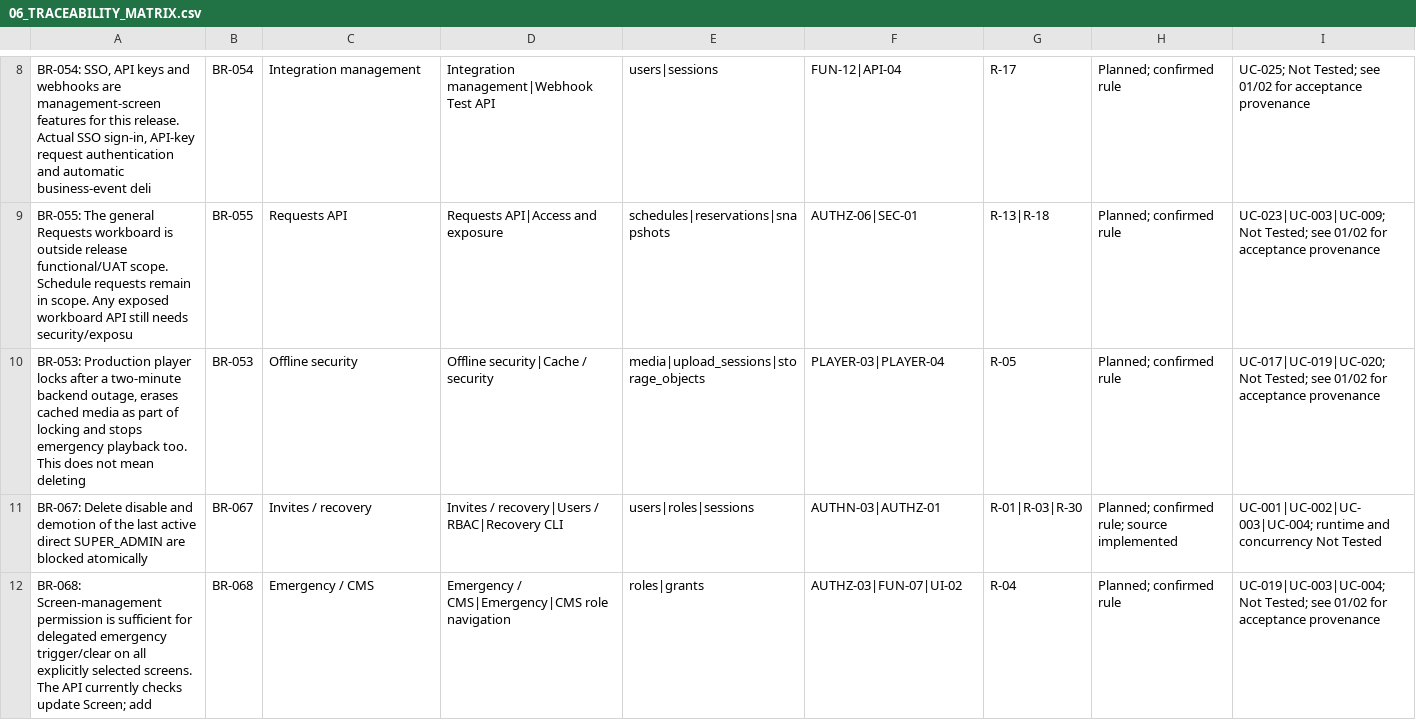
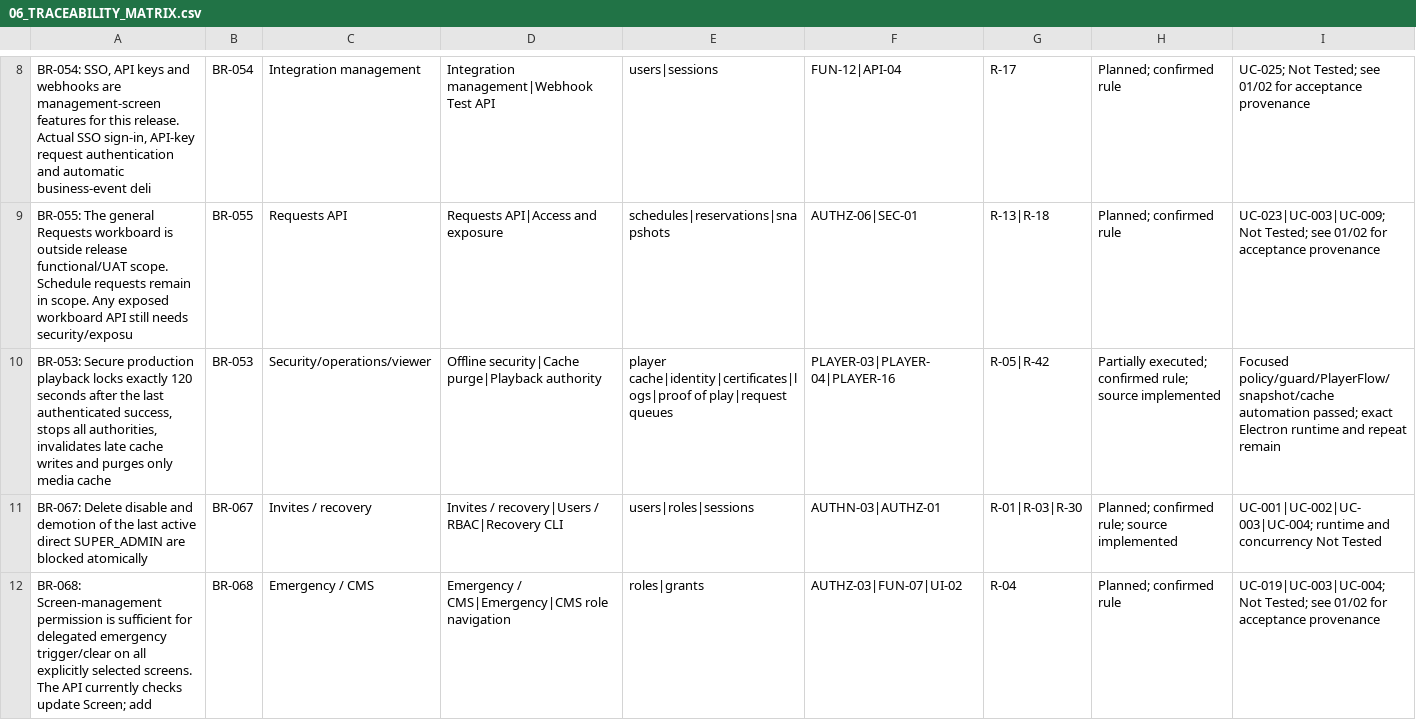
Before and after one commit to anuragkmr45/DARSHAN-SIGNAGE, a CSV file: qa-artifacts/06_TRACEABILITY_MATRIX.csv, drawn as a sheet; only a part is shown, gaps mark what is left out; the diff covers the shown part only.

Commit message:
test(qa): add playback recovery regression coverage and evidence

```diff
--- a/qa-artifacts/06_TRACEABILITY_MATRIX.csv
+++ b/qa-artifacts/06_TRACEABILITY_MATRIX.csv
@@ -9,3 +9,3 @@
 "BR-055: The general Requests workboard is outside release functional/UAT scope. Schedule requests remain in scope. Any exposed workboard API still needs security/exposu","BR-055","Requests API","Requests API|Access and exposure","schedules|reservations|snapshots","AUTHZ-06|SEC-01","R-13|R-18","Planned; confirmed rule","UC-023|UC-003|UC-009; Not Tested; see 01/02 for acceptance provenance"
-"BR-053: Production player locks after a two-minute backend outage, erases cached media as part of locking and stops emergency playback too. This does not mean deleting ","BR-053","Offline security","Offline security|Cache / security","media|upload_sessions|storage_objects","PLAYER-03|PLAYER-04","R-05","Planned; confirmed rule","UC-017|UC-019|UC-020; Not Tested; see 01/02 for acceptance provenance"
+"BR-053: Secure production playback locks exactly 120 seconds after the last authenticated success, stops all authorities, invalidates late cache writes and purges only media cache","BR-053","Security/operations/viewer","Offline security|Cache purge|Playback authority","player cache|identity|certificates|logs|proof of play|request queues","PLAYER-03|PLAYER-04|PLAYER-16","R-05|R-42","Partially executed; confirmed rule; source implemented","Focused policy/guard/PlayerFlow/snapshot/cache automation passed; exact Electron runtime and repeat remain"
 "BR-067: Delete disable and demotion of the last active direct SUPER_ADMIN are blocked atomically","BR-067","Invites / recovery","Invites / recovery|Users / RBAC|Recovery CLI","users|roles|sessions","AUTHN-03|AUTHZ-01","R-01|R-03|R-30","Planned; confirmed rule; source implemented","UC-001|UC-002|UC-003|UC-004; runtime and concurrency Not Tested"
```
Also changed, not shown: 7 added rows, 2 removed rows and 13 edited cells elsewhere in this file, qa-artifacts/03_RISK_REGISTER.csv, 33 other files.
